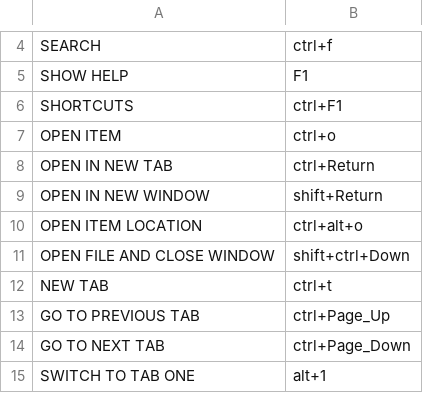
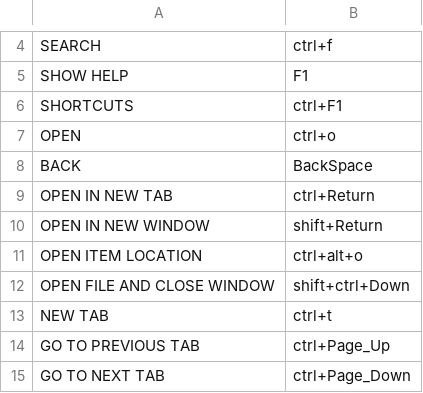
Before and after one commit to ragumagu/vaac, a CSV file: data/keys/nautilus_keyboard_shortcuts.csv, drawn as a sheet; only a part is shown, gaps mark what is left out; the shorter side is filled out with more unchanged rows.

```diff
--- a/data/keys/nautilus_keyboard_shortcuts.csv
+++ b/data/keys/nautilus_keyboard_shortcuts.csv
@@ -6,3 +6,4 @@ SHOW HELP,F1
 SHORTCUTS,ctrl+F1
-OPEN ITEM,ctrl+o
+OPEN,ctrl+o
+BACK,BackSpace
 OPEN IN NEW TAB,ctrl+Return
```
Also changed, not shown: 8 other files.
